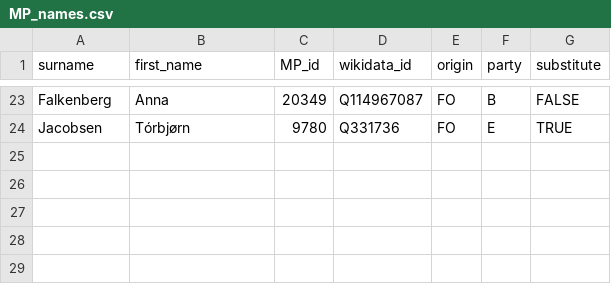
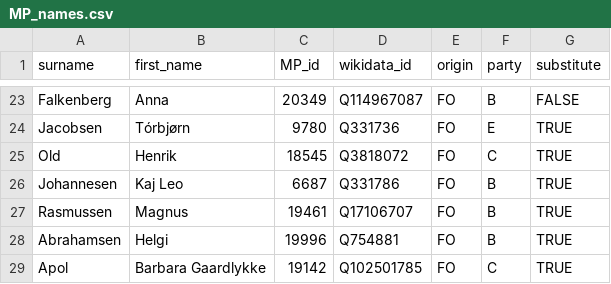
Before and after one commit to mtwente/nordatlantisk-ft, a CSV file: data/processed/csv/MP_names.csv, drawn as a sheet; only a part is shown, gaps mark what is left out.

```diff
--- a/data/processed/csv/MP_names.csv
+++ b/data/processed/csv/MP_names.csv
@@ -24 +24,6 @@
 "Jacobsen","Tórbjørn","9780","Q331736","FO","E",TRUE
+"Old","Henrik","18545","Q3818072","FO","C",TRUE
+"Johannesen","Kaj Leo","6687","Q331786","FO","B",TRUE
+"Rasmussen","Magnus","19461","Q17106707","FO","B",TRUE
+"Abrahamsen","Helgi","19996","Q754881","FO","B",TRUE
+"Apol","Barbara Gaardlykke","19142","Q102501785","FO","C",TRUE
```
Also changed, not shown: assets/background_data/MP_dates.csv, 4 other files.
